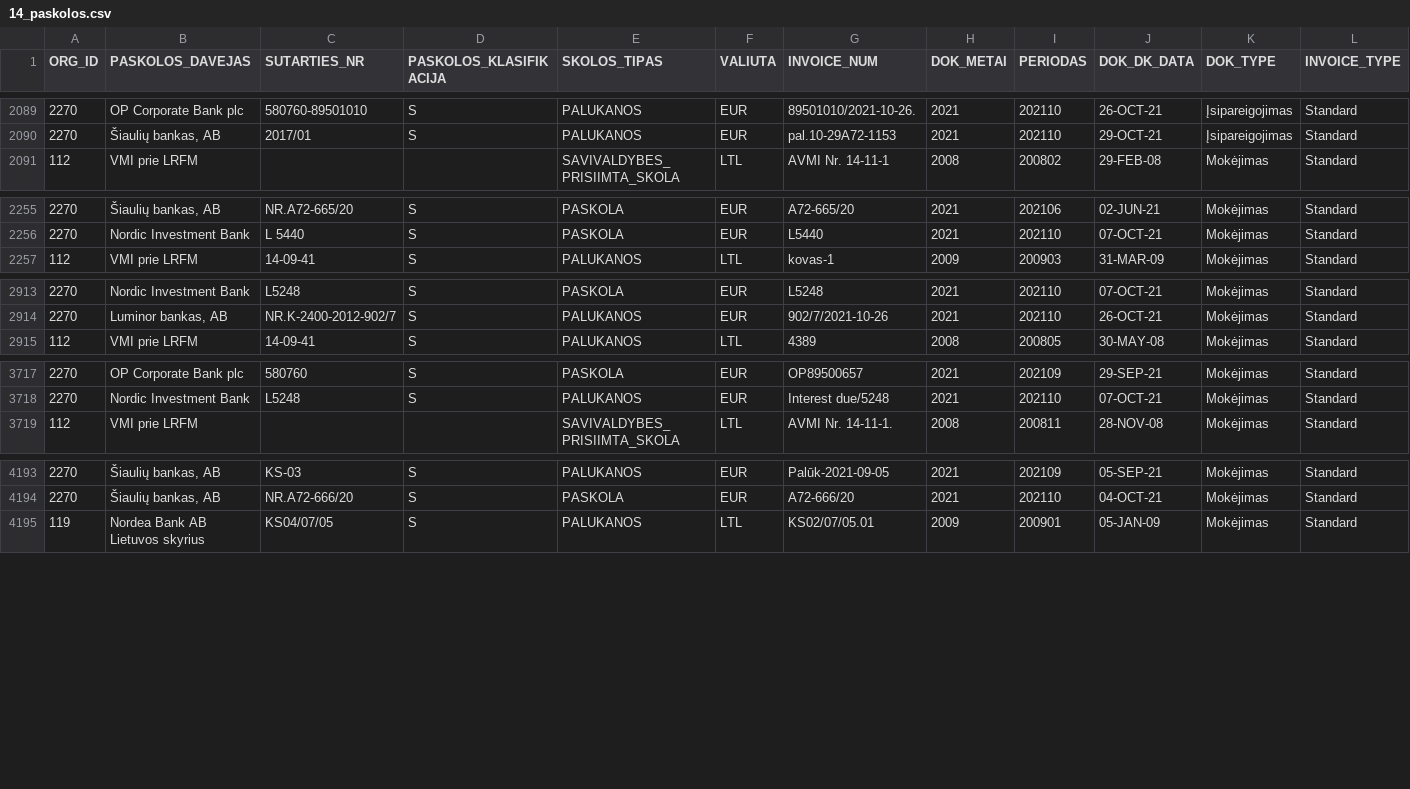
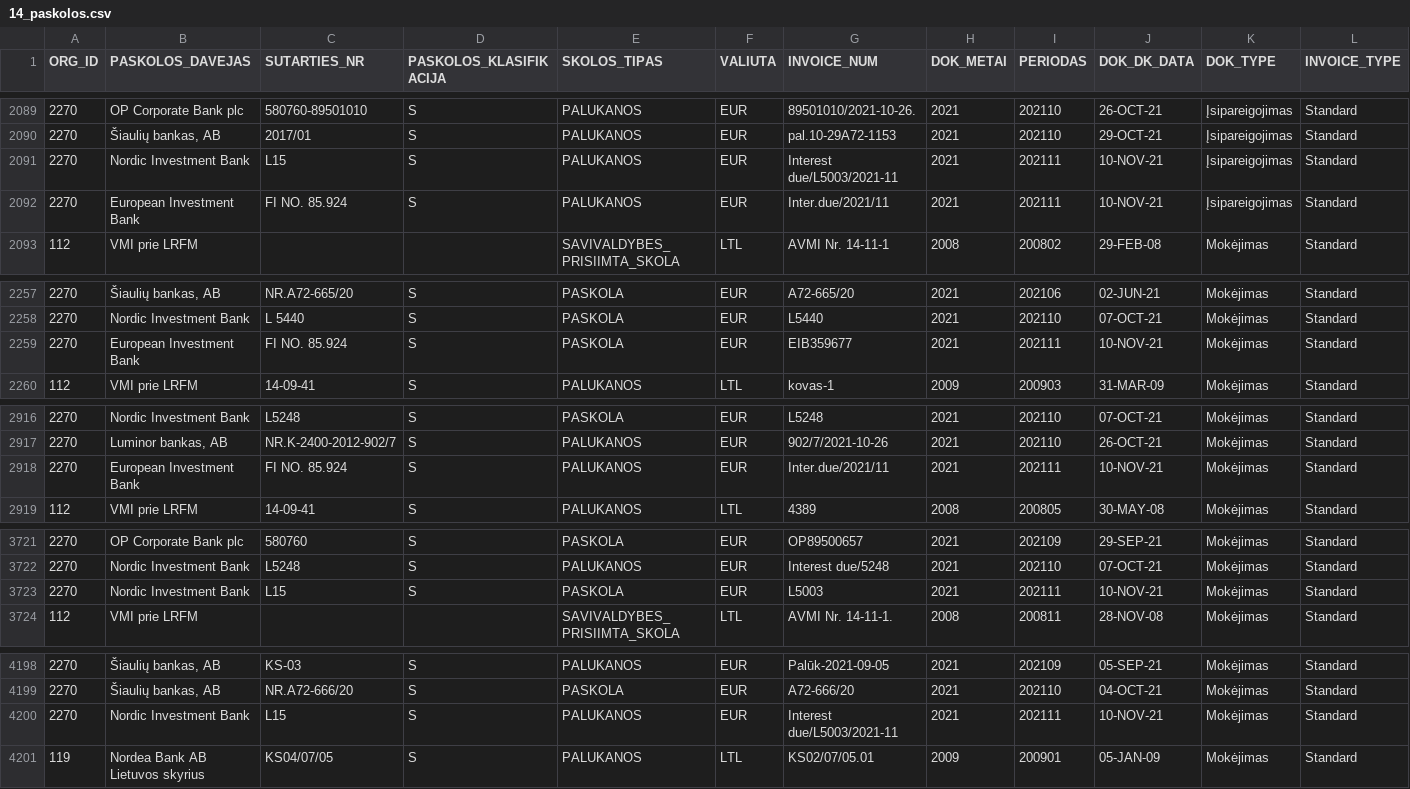
Before and after one commit to vilnius/biudzetas, a CSV file: data/14_paskolos.csv, drawn as a sheet; only a part is shown, gaps mark what is left out; rows hold the shown columns only; the diff covers the shown part only; the diff names each change by its address in the sheet, - before the commit and + after, or states it on an @@ line.

```diff
--- a/data/14_paskolos.csv
+++ b/data/14_paskolos.csv
+row 2091: 2270 | Nordic Investment Bank | L15 | S | PALUKANOS | EUR | Interest due/L5003/2021-11 | 2021 | 202111 | 10-NOV-21 | Įsipareigojimas | Standard
+row 2092: 2270 | European Investment Bank | FI NO. 85.924 | S | PALUKANOS | EUR | Inter.due/2021/11 | 2021 | 202111 | 10-NOV-21 | Įsipareigojimas | Standard
+row 2259: 2270 | European Investment Bank | FI NO. 85.924 | S | PASKOLA | EUR | EIB359677 | 2021 | 202111 | 10-NOV-21 | Mokėjimas | Standard
+row 2918: 2270 | European Investment Bank | FI NO. 85.924 | S | PALUKANOS | EUR | Inter.due/2021/11 | 2021 | 202111 | 10-NOV-21 | Mokėjimas | Standard
+row 3723: 2270 | Nordic Investment Bank | L15 | S | PASKOLA | EUR | L5003 | 2021 | 202111 | 10-NOV-21 | Mokėjimas | Standard
+row 4200: 2270 | Nordic Investment Bank | L15 | S | PALUKANOS | EUR | Interest due/L5003/2021-11 | 2021 | 202111 | 10-NOV-21 | Mokėjimas | Standard
```
Also changed, not shown: 1 added row and 12 moved rows elsewhere in this file, data/10_ms_paskolos.csv, 6 other files.
